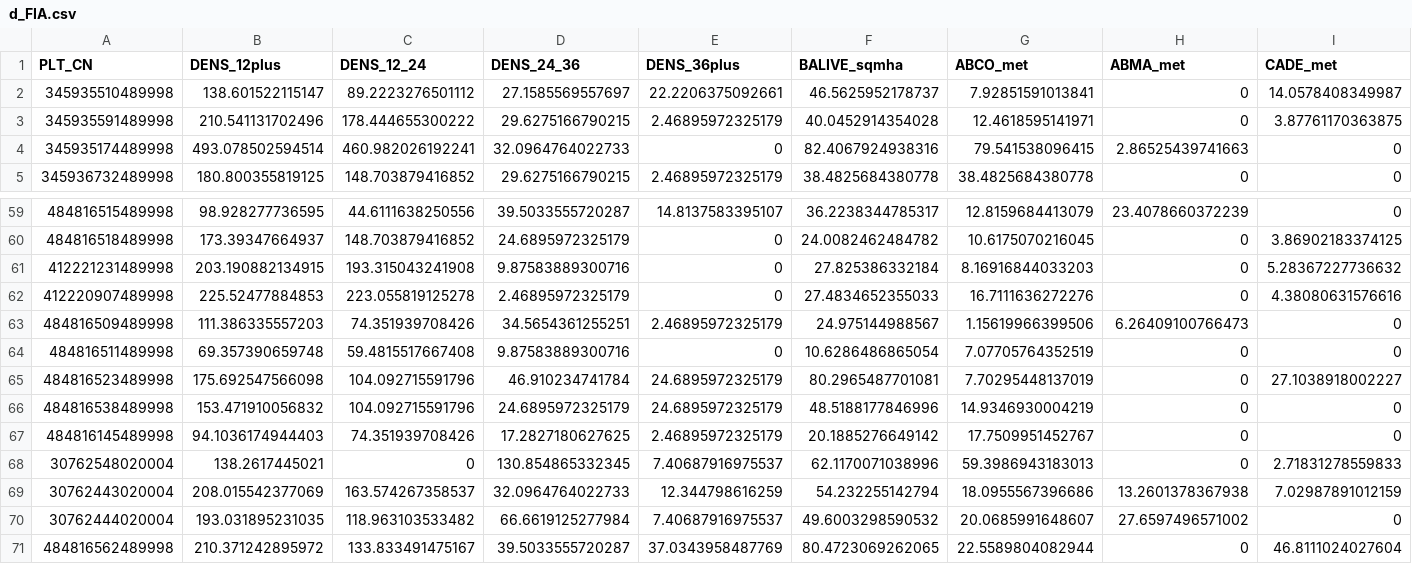
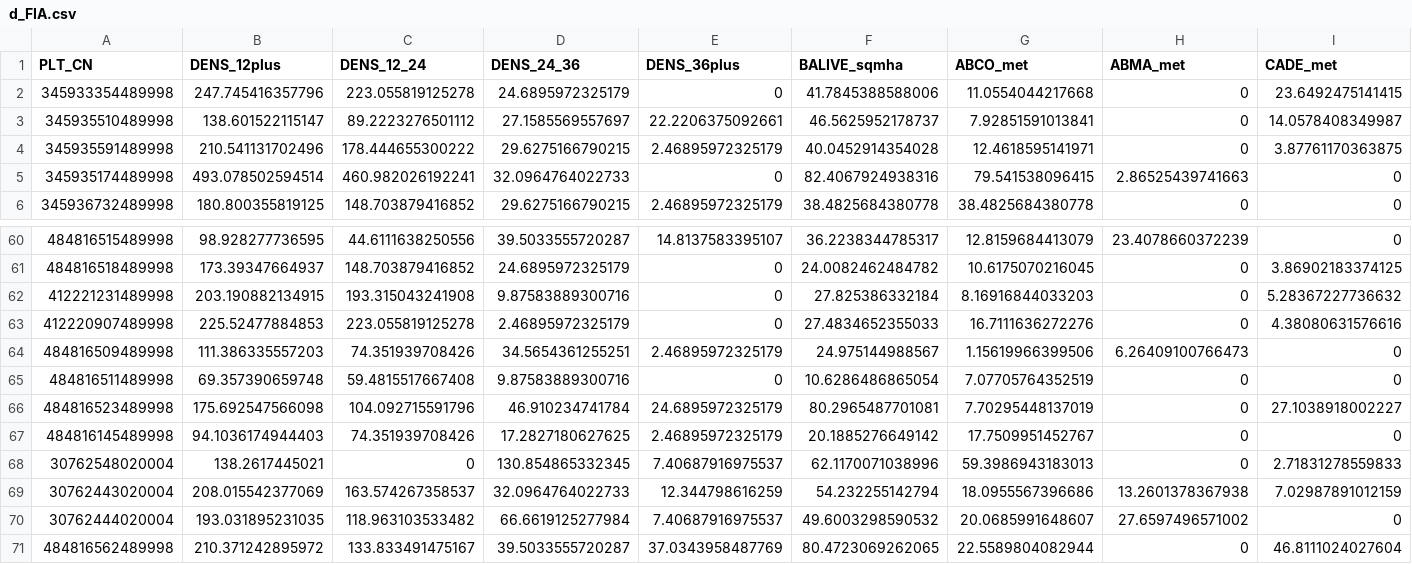
Before and after one commit to stevensjt/Collins_Pine, a CSV file: Data/Derived/d_FIA.csv, drawn as a sheet; only a part is shown, gaps mark what is left out; removed rows and columns are numbered as before the commit, all else as after; rows hold the shown columns only; the diff names each change by its address in the sheet, - before the commit and + after, or states it on an @@ line.

```diff
--- a/Data/Derived/d_FIA.csv
+++ b/Data/Derived/d_FIA.csv
+row 2: 345933354489998 | 247.745416357796 | 223.055819125278 | 24.6895972325179 | 0 | 41.7845388588006 | 11.0554044217668 | 0 | 23.6492475141415
-row 66: 484816538489998 | 153.471910056832 | 104.092715591796 | 24.6895972325179 | 24.6895972325179 | 48.5188177846996 | 14.9346930004219 | 0 | 0
```
Also changed, not shown: 13 other files.
